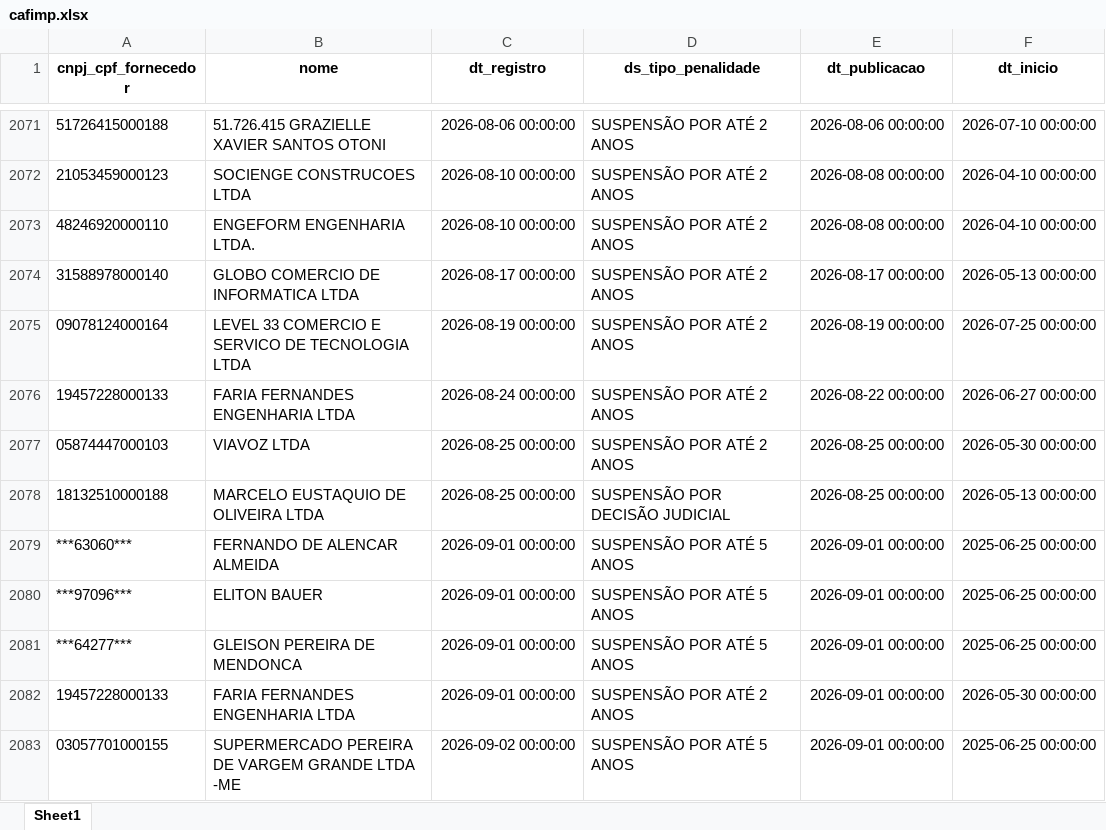
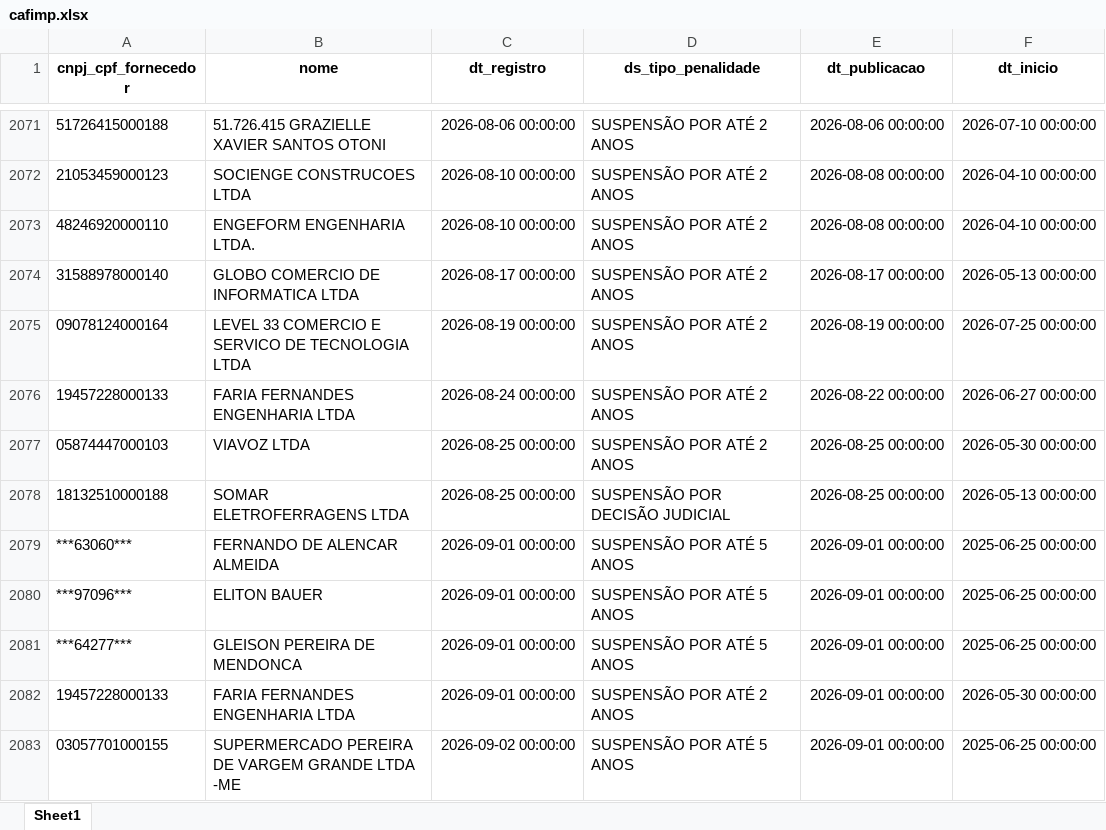
Before and after one commit to transparencia-mg/portal_cafimp, an Excel workbook: upload/cafimp.xlsx, sheet Sheet1, drawn as a sheet; only a part is shown, gaps mark what is left out; values as stored, in another font and other column widths than the file's, no borders; the diff names each change by its address in the sheet, - before the commit and + after, or states it on an @@ line.

Commit message:
Atualização diária portal_cafimp

```diff
--- a/upload/cafimp.xlsx (sheet Sheet1)
+++ b/upload/cafimp.xlsx (sheet Sheet1)
-B2078 (nome): MARCELO EUSTAQUIO DE OLIVEIRA LTDA
+B2078 (nome): SOMAR ELETROFERRAGENS LTDA
```
Also changed, not shown: 1 other file.
